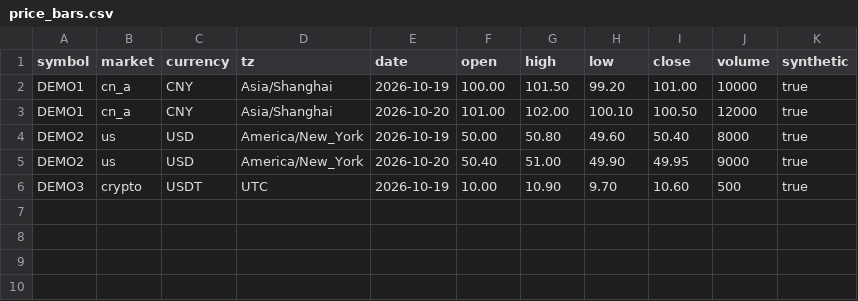
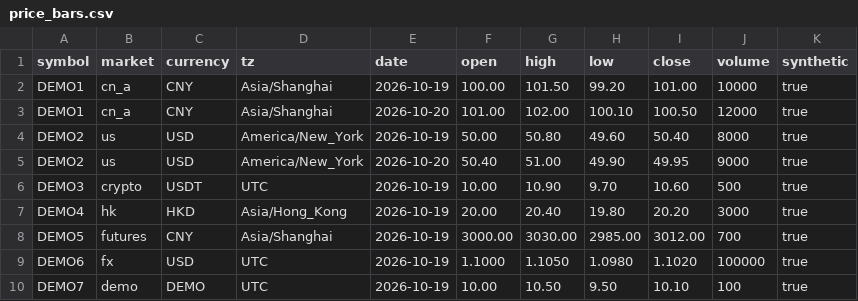
Before and after one commit to anan421/agent-market-ops, a CSV file: examples/demo/price_bars.csv, drawn as a sheet; the diff names each change by its address in the sheet, - before the commit and + after, or states it on an @@ line.

Commit message:
markets: bars for every market, currency/tz cross-check, cashflow constraint, example_values flag, CI matrix generated from markets.available() (索罗斯 review)

```diff
--- a/examples/demo/price_bars.csv
+++ b/examples/demo/price_bars.csv
+row 7: DEMO4 | hk | HKD | Asia/Hong_Kong | 2026-10-19 | 20.00 | 20.40 | 19.80 | 20.20 | 3000 | true
+row 8: DEMO5 | futures | CNY | Asia/Shanghai | 2026-10-19 | 3000.00 | 3030.00 | 2985.00 | 3012.00 | 700 | true
+row 9: DEMO6 | fx | USD | UTC | 2026-10-19 | 1.1000 | 1.1050 | 1.0980 | 1.1020 | 100000 | true
+row 10: DEMO7 | demo | DEMO | UTC | 2026-10-19 | 10.00 | 10.50 | 9.50 | 10.10 | 100 | true
```
Also changed, not shown: 12 other files.
